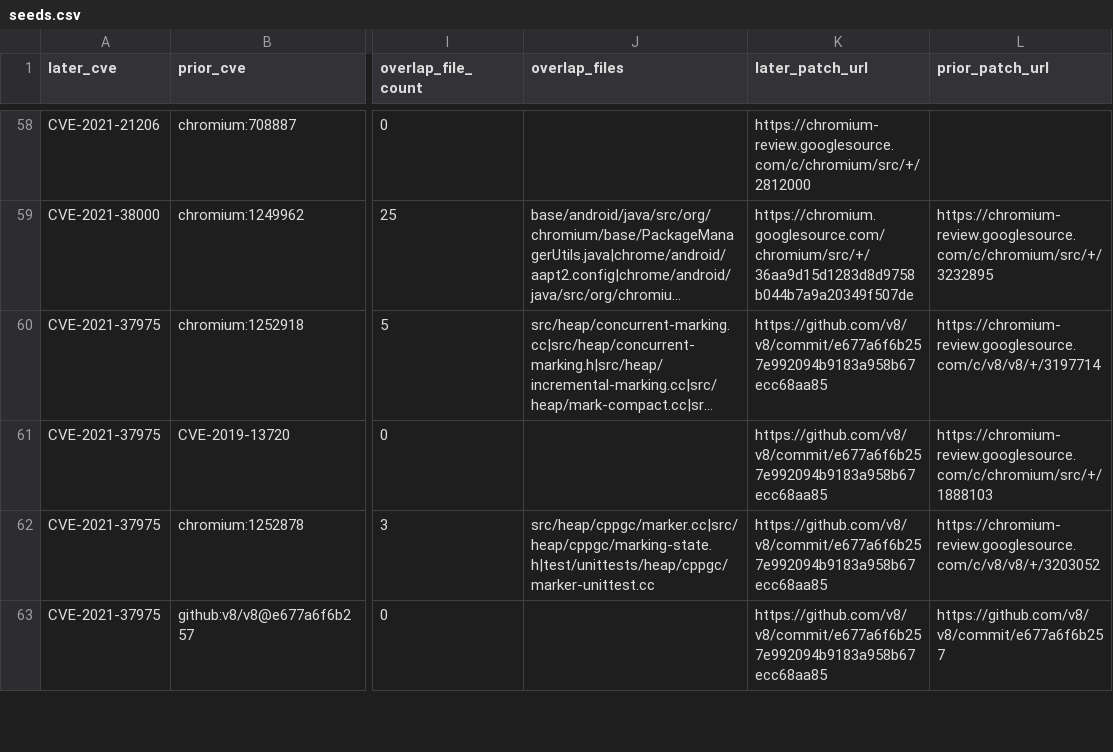
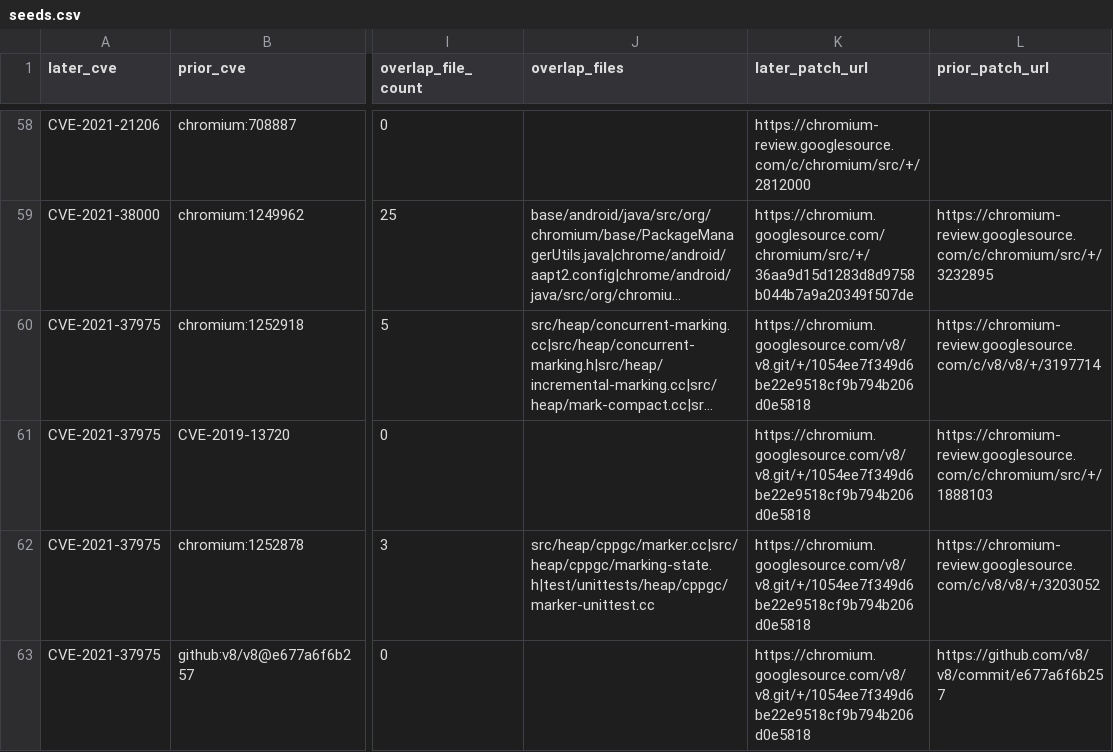
Before and after one commit to kureha-yamaguchi/vuln-patch, a CSV file: src/db/project_zero/findings/pipeline/seeds.csv, drawn as a sheet; only a part is shown, gaps mark what is left out; long unchanged cells end in …; the diff covers the shown part only; the diff names each change by its address in the sheet, - before the commit and + after, or states it on an @@ line.

```diff
--- a/src/db/project_zero/findings/pipeline/seeds.csv
+++ b/src/db/project_zero/findings/pipeline/seeds.csv
-K60:K63 (later_patch_url): https://github.com/v8/v8/commit/e677a6f6b257e992094b9183a958b67ecc68aa85
+K60:K63 (later_patch_url): https://chromium.googlesource.com/v8/v8.git/+/1054ee7f349d6be22e9518cf9b794b206d0e5818
```
Also changed, not shown: 1 added row and 60 edited cells elsewhere in this file, src/db/project_zero/findings/pipeline/deep_relate.csv, 4 other files.
